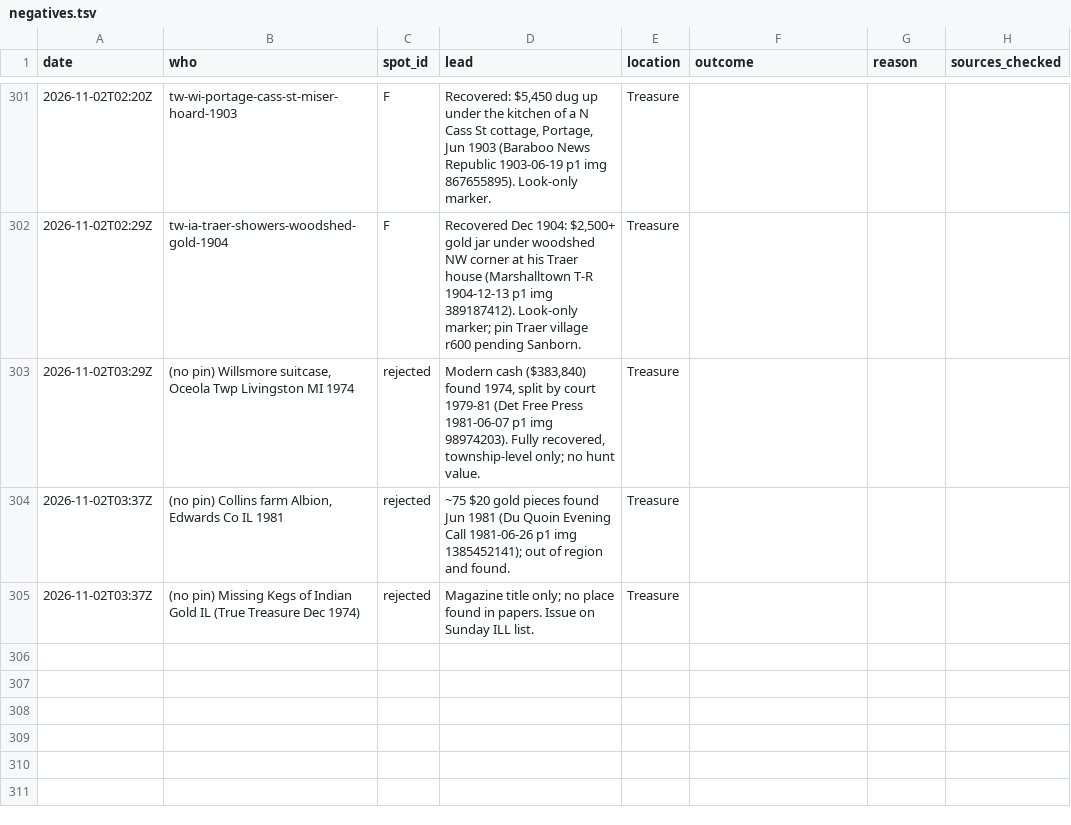
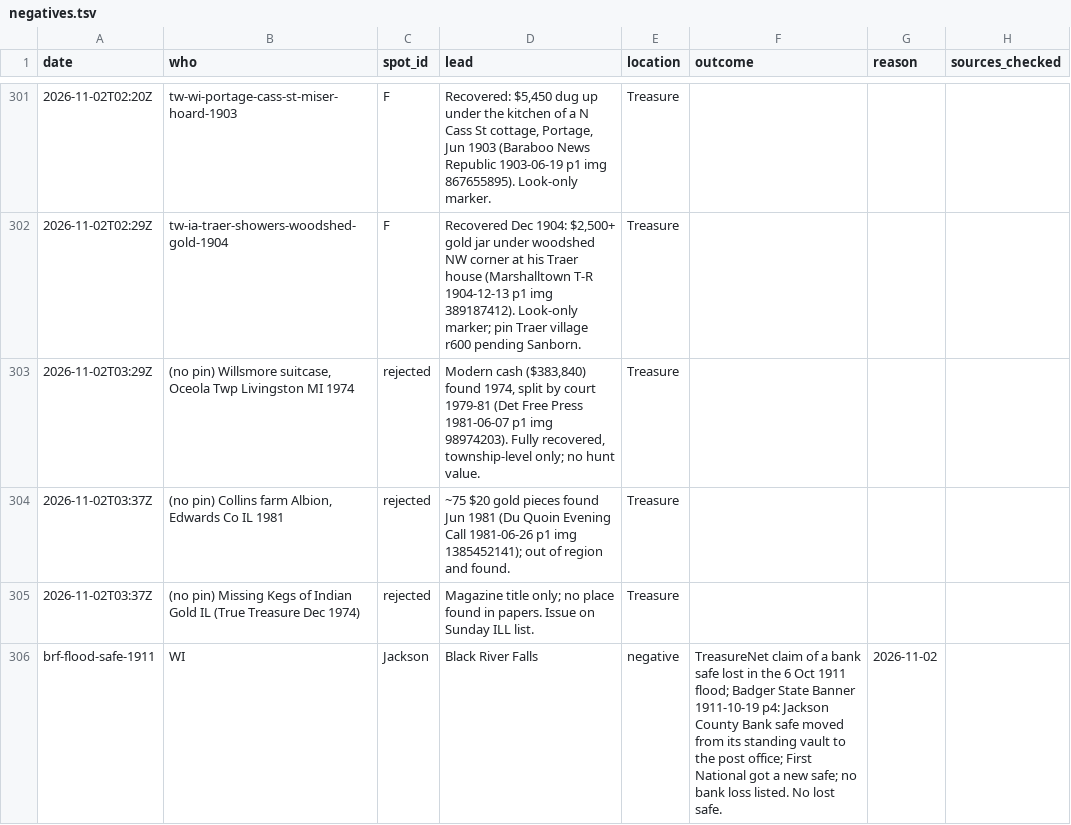
Before and after one commit to benf05ter/gold-atlas, a TSV file: research/negatives.tsv, drawn as a sheet; only a part is shown, gaps mark what is left out; the diff names each change by its address in the sheet, - before the commit and + after, or states it on an @@ line.

```diff
--- a/research/negatives.tsv
+++ b/research/negatives.tsv
+row 306: brf-flood-safe-1911 | WI | Jackson | Black River Falls | negative | TreasureNet claim of a bank safe lost in the 6 Oct 1911 flood; Badger State Banner 1911-10-19 p4: Jackson County Bank safe moved from its standing vault to the post office; First National got a new safe; no bank loss listed. No lost safe. | 2026-11-02
```
Also changed, not shown: research/leads.tsv, 2 other files.
